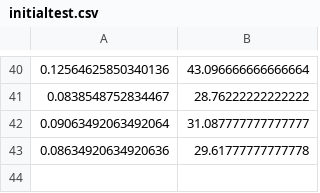
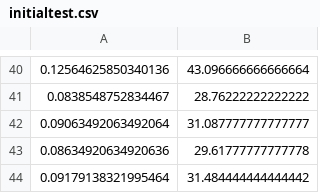
Before and after one commit to simontking/Project, a CSV file: AudioLocate/initialtest.csv, drawn as a sheet; only a part is shown, gaps mark what is left out.

```diff
--- a/AudioLocate/initialtest.csv
+++ b/AudioLocate/initialtest.csv
@@ -43 +43,2 @@
 0.08634920634920636,29.61777777777778
+0.09179138321995464,31.484444444444442
```
Also changed, not shown: 7 other files.
